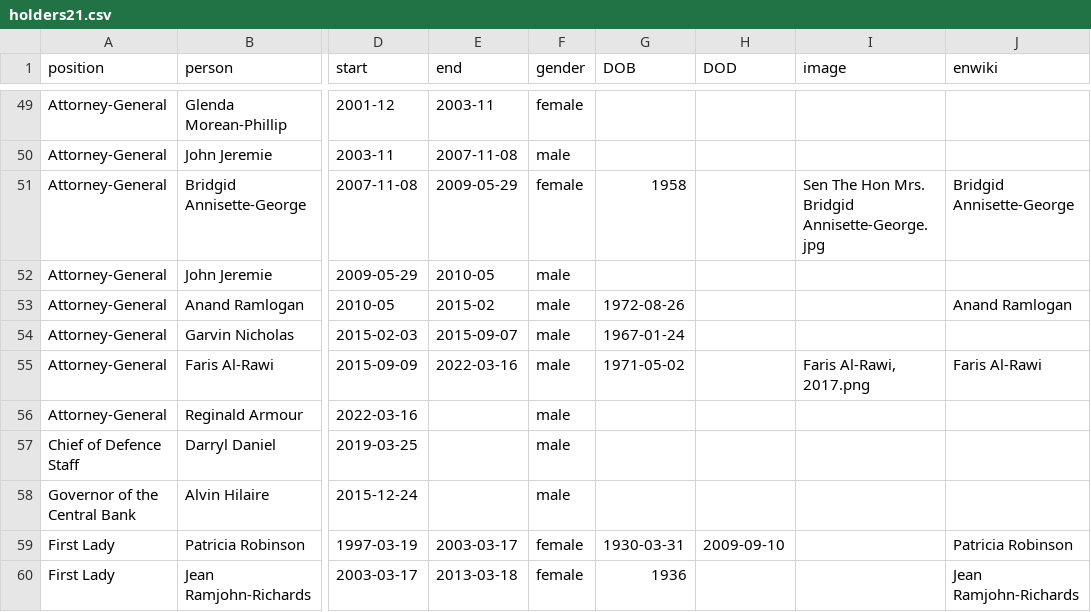
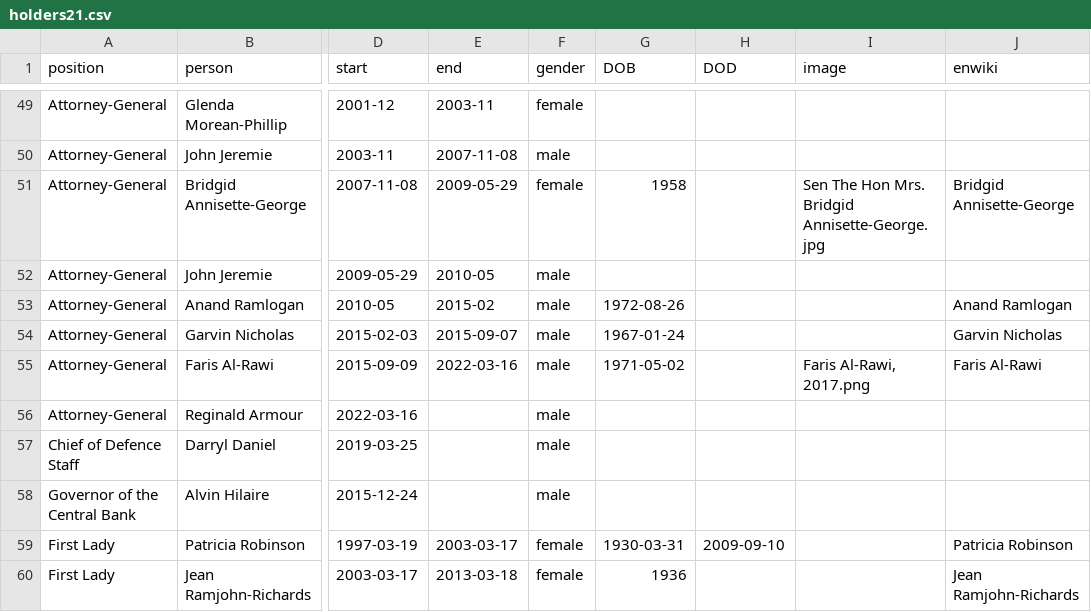
Before and after one commit to every-politician-scrapers/trinidad-and-tobago-cabinet, a CSV file: html/holders21.csv, drawn as a sheet; only a part is shown, gaps mark what is left out; the diff names each change by its address in the sheet, - before the commit and + after, or states it on an @@ line.

Commit message:
PCB update

```diff
--- a/html/holders21.csv
+++ b/html/holders21.csv
-J54 (enwiki): (empty)
+J54 (enwiki): Garvin Nicholas
```
